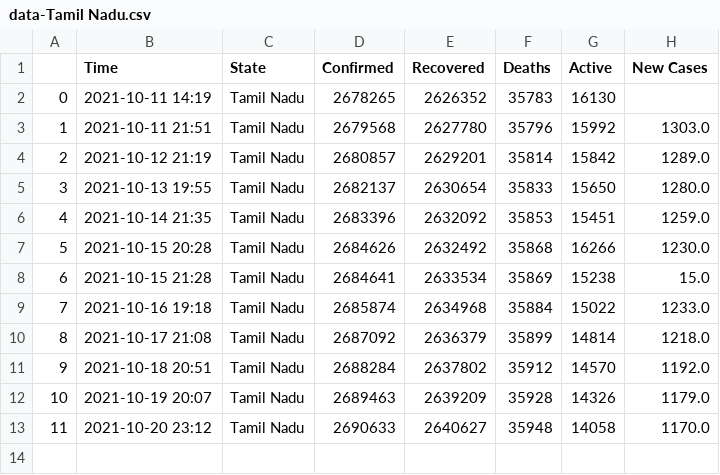
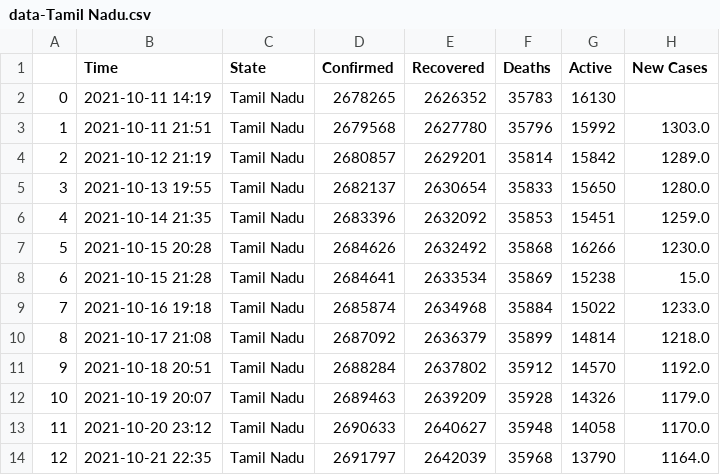
Before and after one commit to dakkshesh07/Covid19_India_Data, a CSV file: Tamil Nadu/data-Tamil Nadu.csv, drawn as a sheet.

Commit message:
upload updated datasets, fetched on 2021-10-21 22:35

```diff
--- a/Tamil Nadu/data-Tamil Nadu.csv
+++ b/Tamil Nadu/data-Tamil Nadu.csv
@@ -13 +13,2 @@
 11,2021-10-20 23:12,Tamil Nadu,2690633,2640627,35948,14058,1170.0
+12,2021-10-21 22:35,Tamil Nadu,2691797,2642039,35968,13790,1164.0
```
Also changed, not shown: Arunachal Pradesh/data-Arunachal Pradesh.csv, Chhattisgarh/data-Chhattisgarh.csv, 4 other files.
